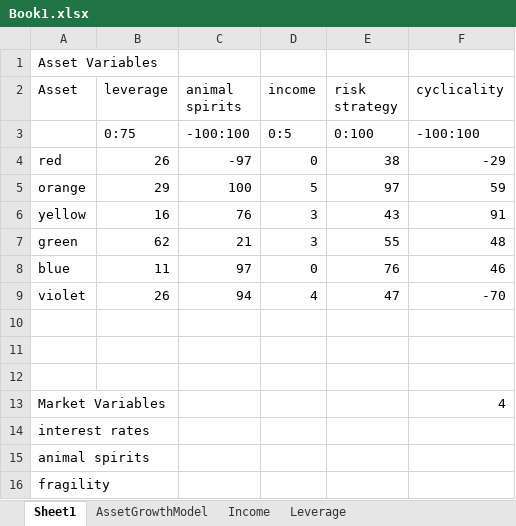
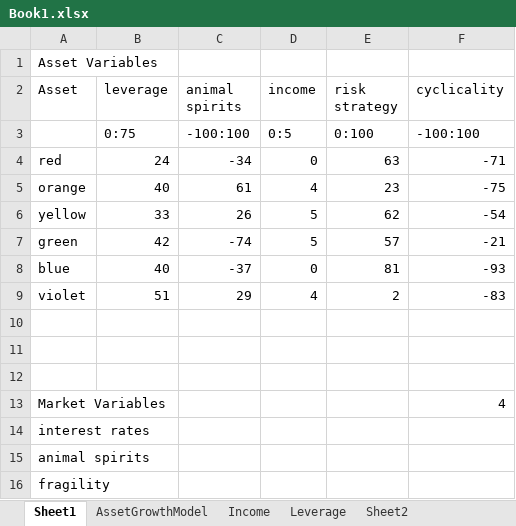
Before and after one commit to TheFreck/RiskGame.API, an Excel workbook: Sheets/Book1.xlsx, sheet Sheet1, drawn as a sheet; values as stored, in another font and other column widths than the file's, no borders; the diff names each change by its address in the sheet, - before the commit and + after, or states it on an @@ line.

```diff
--- a/Sheets/Book1.xlsx (sheet Sheet1)
+++ b/Sheets/Book1.xlsx (sheet Sheet1)
+sheet tab: Sheet2
-B4 (leverage): 26
+B4 (leverage): 24
-C4 (animal spirits): -97
+C4 (animal spirits): -34
-E4 (risk strategy): 38
+E4 (risk strategy): 63
-F4 (cyclicality): -29
+F4 (cyclicality): -71
-B5 (leverage): 29
+B5 (leverage): 40
-C5 (animal spirits): 100
+C5 (animal spirits): 61
-D5 (income): 5
+D5 (income): 4
-E5 (risk strategy): 97
+E5 (risk strategy): 23
-F5 (cyclicality): 59
+F5 (cyclicality): -75
-B6 (leverage): 16
+B6 (leverage): 33
-C6 (animal spirits): 76
+C6 (animal spirits): 26
-D6:D7 (income): 3
+D6:D7 (income): 5
-E6 (risk strategy): 43
+E6 (risk strategy): 62
-F6 (cyclicality): 91
+F6 (cyclicality): -54
-B7 (leverage): 62
+B7 (leverage): 42
-C7 (animal spirits): 21
+C7 (animal spirits): -74
-E7 (risk strategy): 55
+E7 (risk strategy): 57
-F7 (cyclicality): 48
+F7 (cyclicality): -21
-B8 (leverage): 11
+B8 (leverage): 40
-C8 (animal spirits): 97
+C8 (animal spirits): -37
-E8 (risk strategy): 76
+E8 (risk strategy): 81
-F8 (cyclicality): 46
+F8 (cyclicality): -93
-B9 (leverage): 26
+B9 (leverage): 51
-C9 (animal spirits): 94
+C9 (animal spirits): 29
-E9 (risk strategy): 47
+E9 (risk strategy): 2
-F9 (cyclicality): -70
+F9 (cyclicality): -83
```
Also changed, not shown: sheet AssetGrowthModel, 24 other files.
